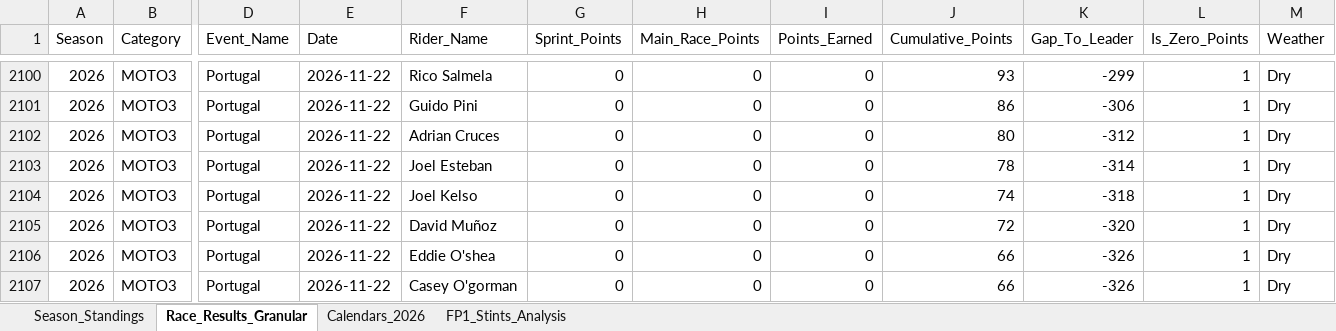
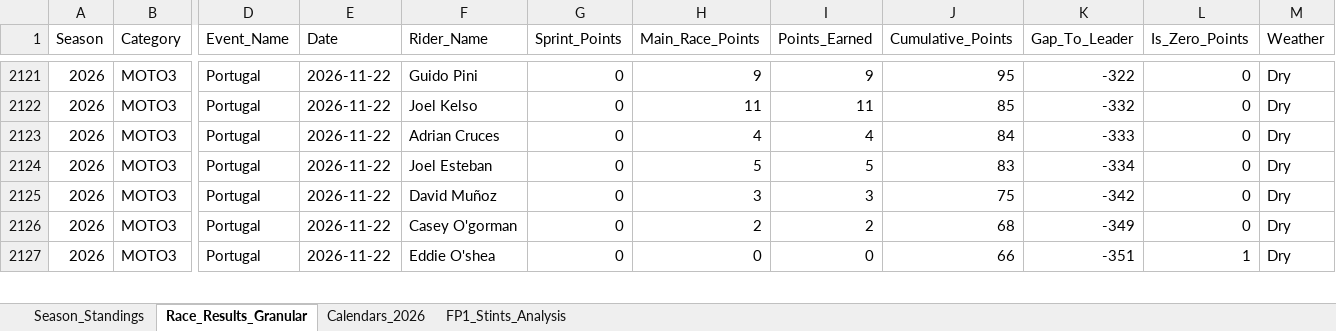
Before and after one commit to ziog2/overrevving, an Excel workbook: exports/motorsport_database_2026.xlsx, sheet Race_Results_Granular, drawn as a sheet; only a part is shown, gaps mark what is left out; values as stored, in another font and other column widths than the file's, no cell formats; removed rows and columns are numbered as before the commit, all else as after; rows hold the shown columns only; the diff covers the shown part only; the diff names each change by its address in the sheet, - before the commit and + after, or states it on an @@ line.

```diff
--- a/exports/motorsport_database_2026.xlsx (sheet Race_Results_Granular)
+++ b/exports/motorsport_database_2026.xlsx (sheet Race_Results_Granular)
-F2121 (Rider_Name): Rico Salmela
+F2121 (Rider_Name): Guido Pini
-H2121 (Main_Race_Points): 0
+H2121 (Main_Race_Points): 9
-I2121 (Points_Earned): 0
+I2121 (Points_Earned): 9
-J2121 (Cumulative_Points): 93
+J2121 (Cumulative_Points): 95
-K2121 (Gap_To_Leader): -299
+K2121 (Gap_To_Leader): -322
-L2121:L2124 (Is_Zero_Points): 1
+L2121:L2124 (Is_Zero_Points): 0
-F2122 (Rider_Name): Guido Pini
+F2122 (Rider_Name): Joel Kelso
-H2122 (Main_Race_Points): 0
+H2122 (Main_Race_Points): 11
-I2122 (Points_Earned): 0
+I2122 (Points_Earned): 11
-J2122 (Cumulative_Points): 86
+J2122 (Cumulative_Points): 85
-K2122 (Gap_To_Leader): -306
+K2122 (Gap_To_Leader): -332
-H2123 (Main_Race_Points): 0
+H2123 (Main_Race_Points): 4
-I2123 (Points_Earned): 0
+I2123 (Points_Earned): 4
-J2123 (Cumulative_Points): 80
+J2123 (Cumulative_Points): 84
-K2123 (Gap_To_Leader): -312
+K2123 (Gap_To_Leader): -333
-H2124 (Main_Race_Points): 0
+H2124 (Main_Race_Points): 5
-I2124 (Points_Earned): 0
+I2124 (Points_Earned): 5
-J2124 (Cumulative_Points): 78
+J2124 (Cumulative_Points): 83
-K2124 (Gap_To_Leader): -314
+K2124 (Gap_To_Leader): -334
-row 2104: 2026 | MOTO3 | Portugal | 2026-11-22 | Joel Kelso | 0 | 0 | 0 | 74 | -318 | 1 | Dry
-H2125 (Main_Race_Points): 0
+H2125 (Main_Race_Points): 3
-I2125 (Points_Earned): 0
+I2125 (Points_Earned): 3
-J2125 (Cumulative_Points): 72
+J2125 (Cumulative_Points): 75
-K2125 (Gap_To_Leader): -320
+K2125 (Gap_To_Leader): -342
-L2125:L2126 (Is_Zero_Points): 1
+L2125:L2126 (Is_Zero_Points): 0
-F2126 (Rider_Name): Eddie O'shea
+F2126 (Rider_Name): Casey O'gorman
-H2126 (Main_Race_Points): 0
+H2126 (Main_Race_Points): 2
-I2126 (Points_Earned): 0
+I2126 (Points_Earned): 2
-J2126 (Cumulative_Points): 66
+J2126 (Cumulative_Points): 68
-K2126 (Gap_To_Leader): -326
+K2126 (Gap_To_Leader): -349
-F2127 (Rider_Name): Casey O'gorman
+F2127 (Rider_Name): Eddie O'shea
-K2127 (Gap_To_Leader): -326
+K2127 (Gap_To_Leader): -351
```
Also changed, not shown: 26 added rows, 4 removed rows, 201 moved rows and 200 edited cells elsewhere in this sheet, sheet Season_Standings, cell formats, 15 other files.
